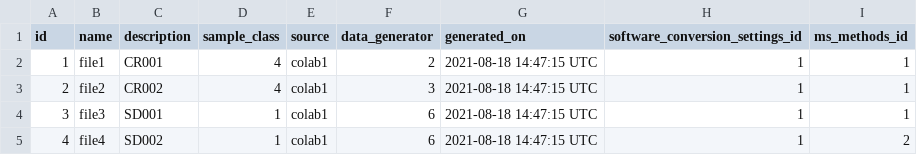
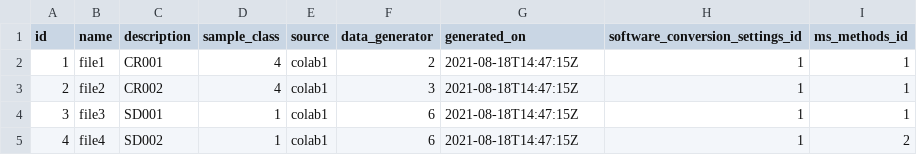
Before and after one commit to usnistgov/dimspec, a CSV file: config/data/pfas/samples.csv, drawn as a sheet.

Commit message:
Change samples.generated_on value check to an accurate time representation amenable to SQLite datetime functions, still assuming UTC.

```diff
--- a/config/data/pfas/samples.csv
+++ b/config/data/pfas/samples.csv
@@ -1,5 +1,5 @@
 id,name,description,sample_class,source,data_generator,generated_on,software_conversion_settings_id,ms_methods_id
-1,file1,CR001,4,colab1,2,2021-08-18 14:47:15 UTC,1,1
-2,file2,CR002,4,colab1,3,2021-08-18 14:47:15 UTC,1,1
-3,file3,SD001,1,colab1,6,2021-08-18 14:47:15 UTC,1,1
-4,file4,SD002,1,colab1,6,2021-08-18 14:47:15 UTC,1,2
+1,file1,CR001,4,colab1,2,2021-08-18T14:47:15Z,1,1
+2,file2,CR002,4,colab1,3,2021-08-18T14:47:15Z,1,1
+3,file3,SD001,1,colab1,6,2021-08-18T14:47:15Z,1,1
+4,file4,SD002,1,colab1,6,2021-08-18T14:47:15Z,1,2
```
Also changed, not shown: config/data/demo/samples.csv, 2 other files.
